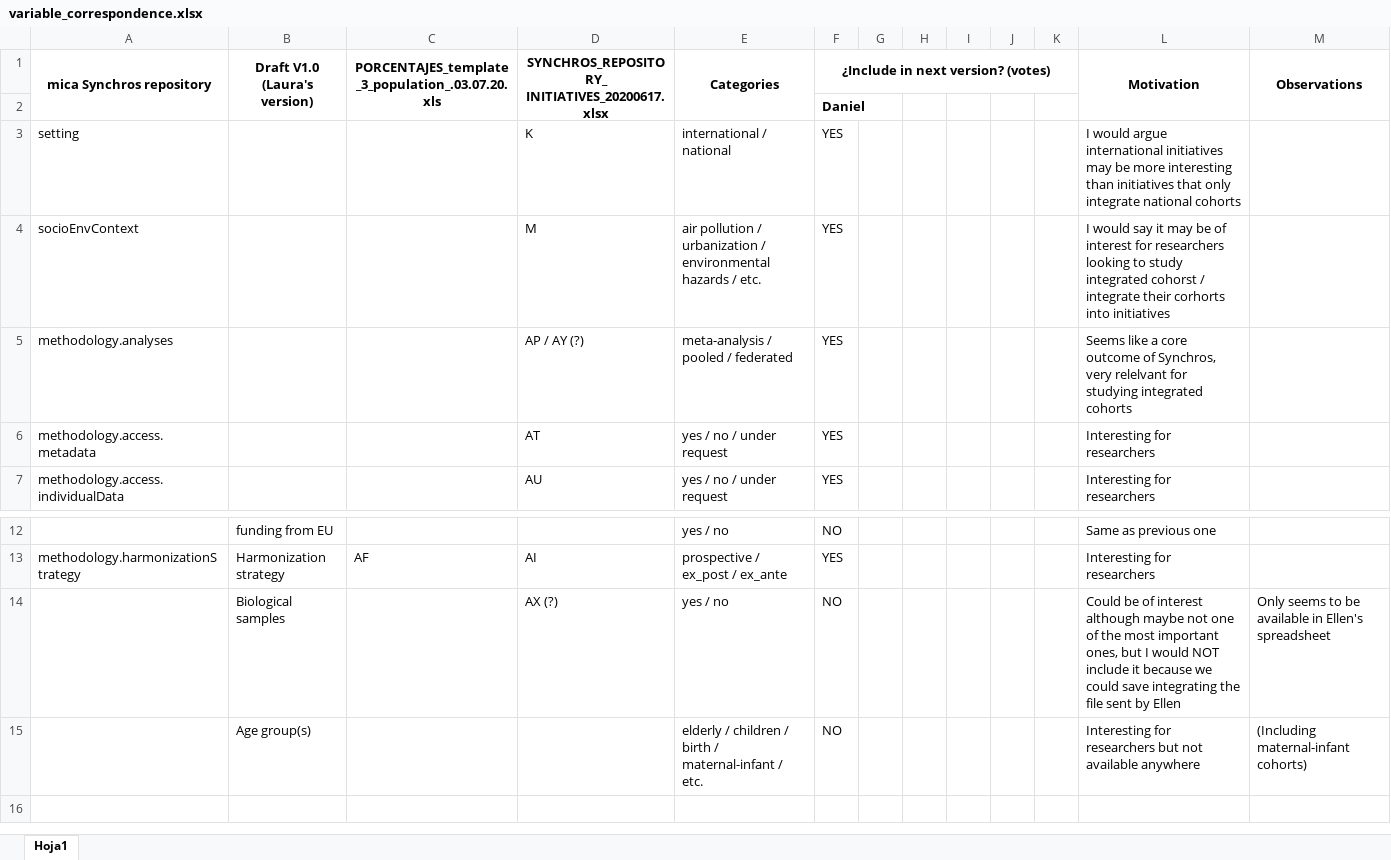
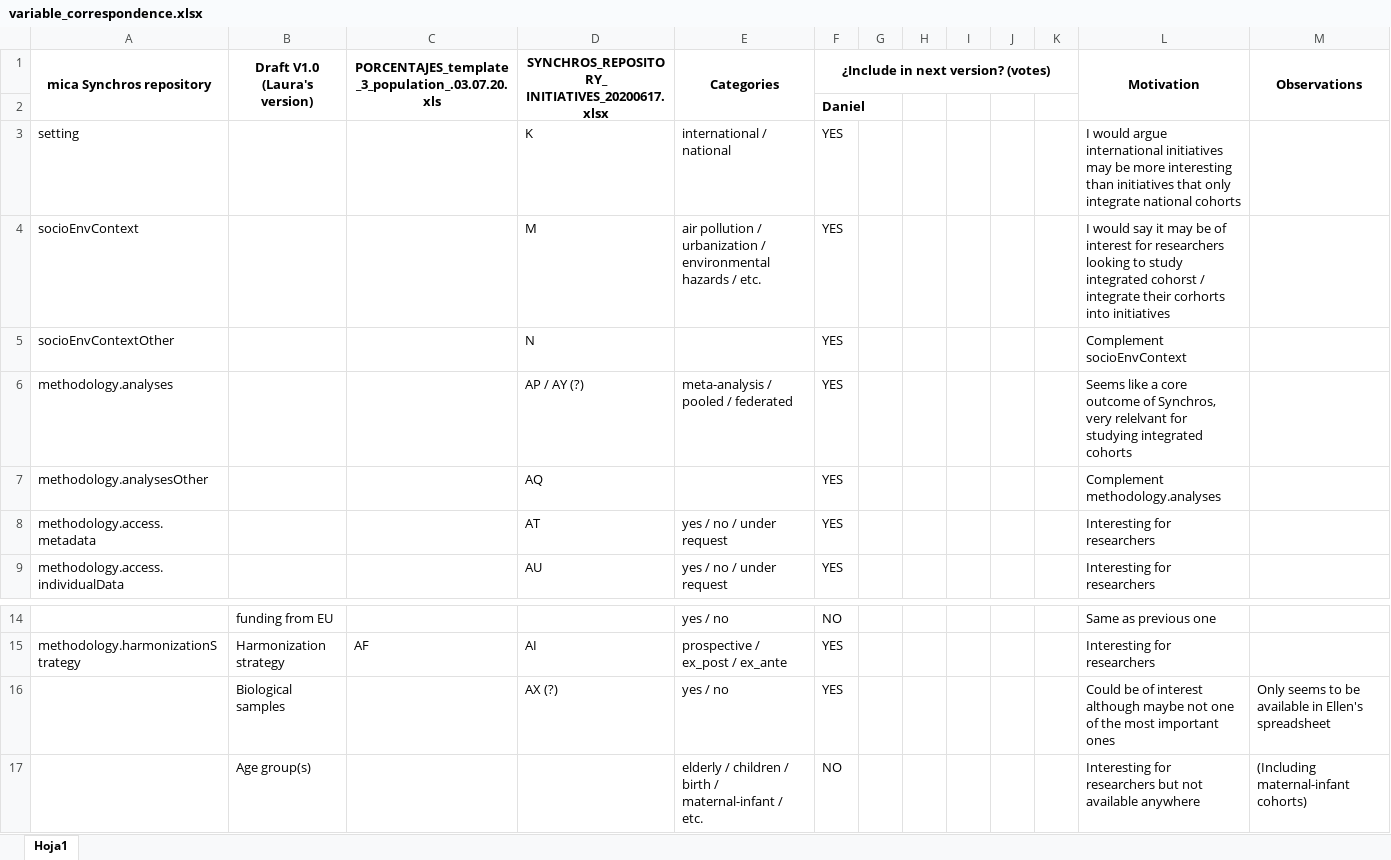
Before and after one commit to CCOMS-UAM/mapping-initiatives, an Excel workbook: dat/variable_correspondence.xlsx, sheet Hoja1, drawn as a sheet; only a part is shown, gaps mark what is left out; values as stored, in another font and other column widths than the file's, no borders; addresses are those after the commit; the diff names each change by its address in the sheet, - before the commit and + after, or states it on an @@ line.

Commit message:
Corrects mistakes (and changes of mind)

```diff
--- a/dat/variable_correspondence.xlsx (sheet Hoja1)
+++ b/dat/variable_correspondence.xlsx (sheet Hoja1)
+row 5: socioEnvContextOther |  |  | N |  | YES |  |  |  |  |  | Complement socioEnvContext
+row 7: methodology.analysesOther |  |  | AQ |  | YES |  |  |  |  |  | Complement methodology.analyses
-F16: NO
+F16: YES
-L16 (Motivation): …most important ones, but I would NOT include it because we could save integrating the file sent by Ellen
+L16 (Motivation): …most important ones
```
